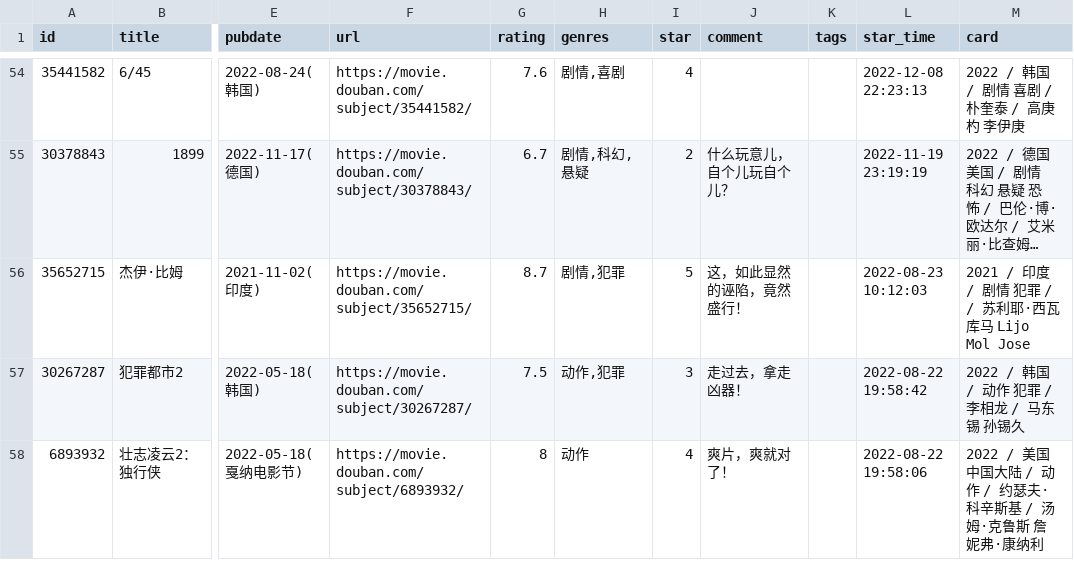
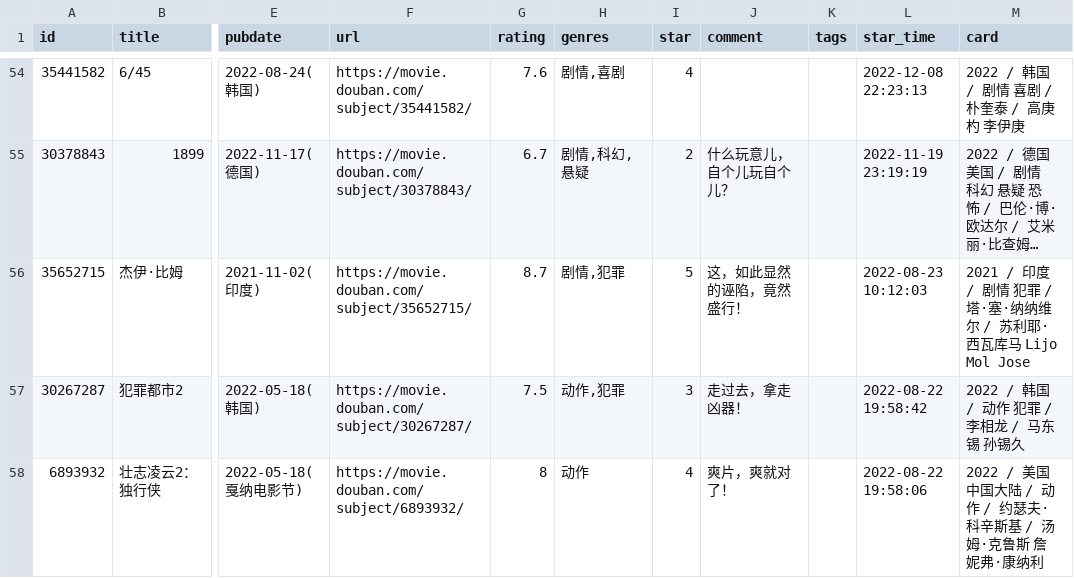
Before and after one commit to lmm214/douban, a CSV file: data/douban/movie.csv, drawn as a sheet; only a part is shown, gaps mark what is left out; long unchanged cells end in …; the diff names each change by its address in the sheet, - before the commit and + after, or states it on an @@ line.

Commit message:
chore: update douban data

```diff
--- a/data/douban/movie.csv
+++ b/data/douban/movie.csv
-M56 (card): …犯罪 / / 苏利耶…
+M56 (card): …犯罪 / 塔·塞·纳纳维尔 / 苏利耶…
```
